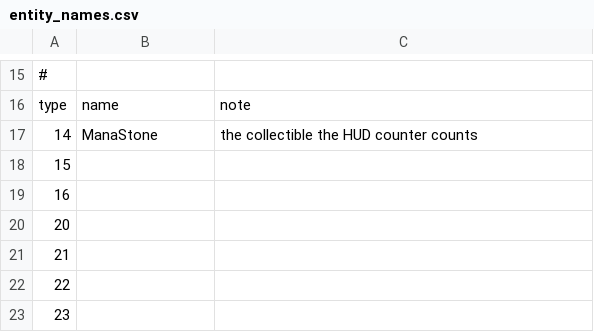
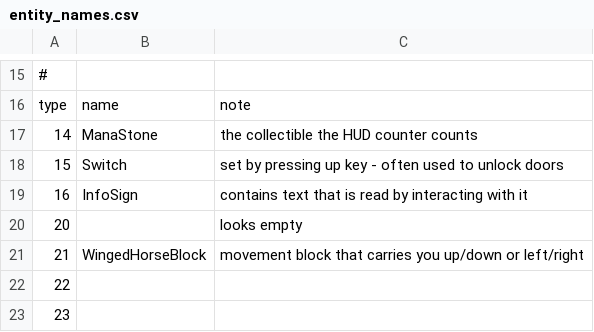
Before and after one commit to AbdullahTrees/akuji-re, a CSV file: tools/entity_names.csv, drawn as a sheet; only a part is shown, gaps mark what is left out.

```diff
--- a/tools/entity_names.csv
+++ b/tools/entity_names.csv
@@ -17,6 +17,6 @@ type,name,note
 14,ManaStone,the collectible the HUD counter counts
-15,,
-16,,
-20,,
-21,,
+15,Switch,set by pressing up key - often used to unlock doors
+16,InfoSign,contains text that is read by interacting with it
+20,,looks empty
+21,WingedHorseBlock,movement block that carries you up/down or left/right
 22,,
```
Also changed, not shown: 3 other files.
